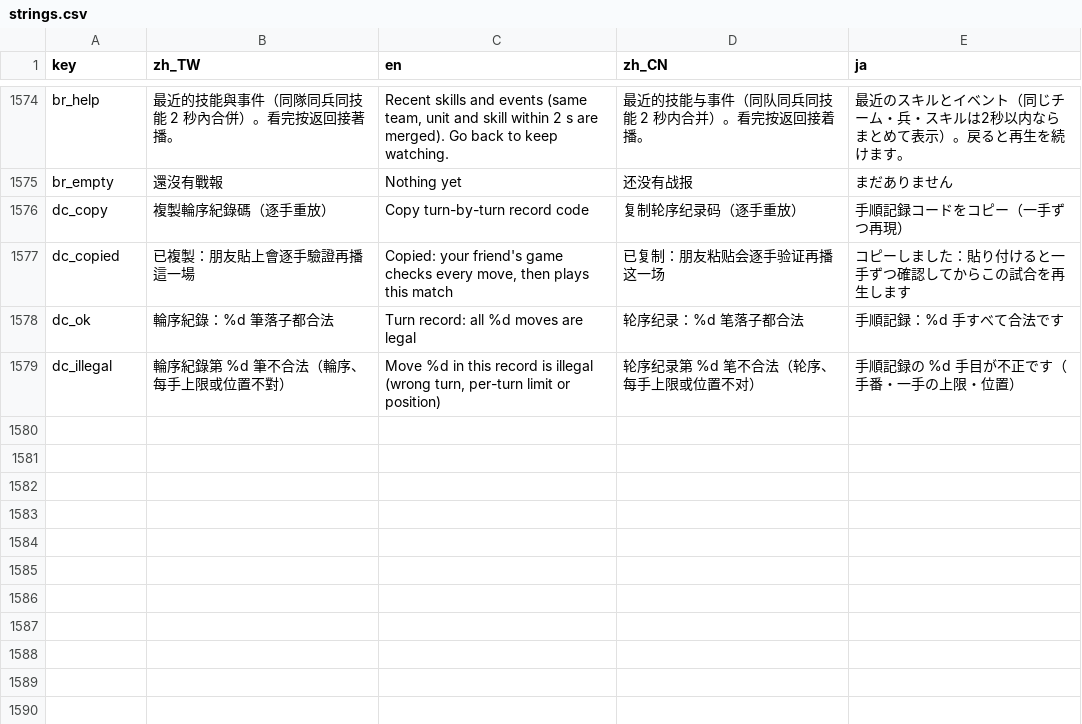
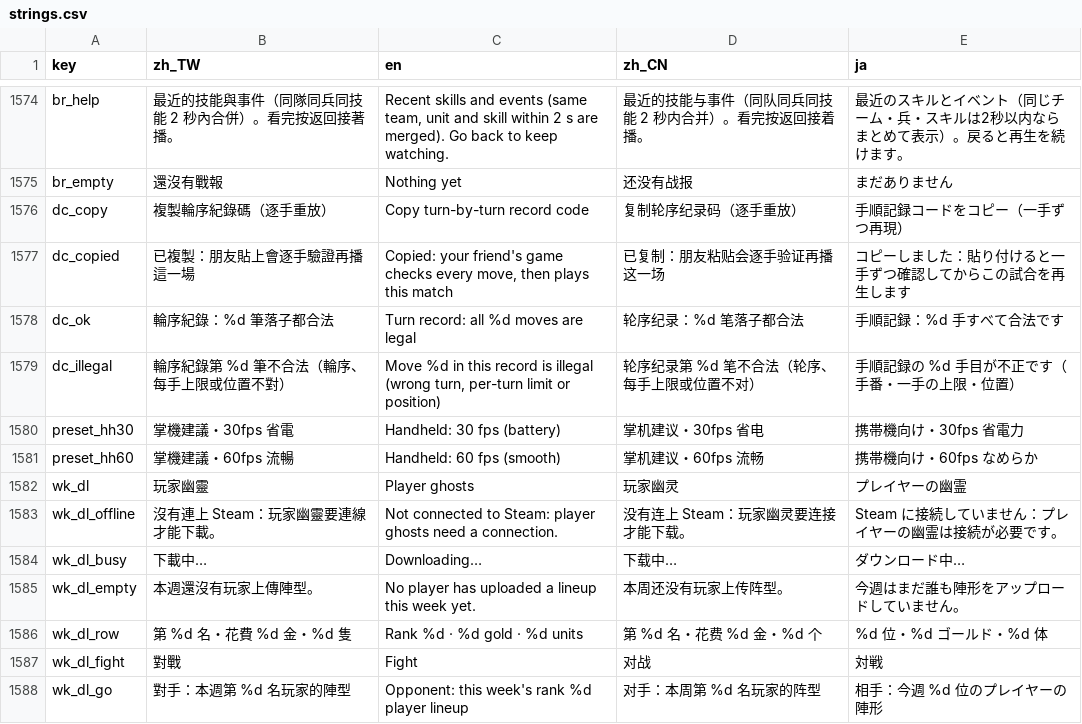
Before and after one commit to timmyweistudy-design/no-take-backs, a CSV file: game/data/strings.csv, drawn as a sheet; only a part is shown, gaps mark what is left out; the diff names each change by its address in the sheet, - before the commit and + after, or states it on an @@ line.

```diff
--- a/game/data/strings.csv
+++ b/game/data/strings.csv
+row 1580: preset_hh30 | 掌機建議・30fps 省電 | Handheld: 30 fps (battery) | 掌机建议・30fps 省电 | 携帯機向け・30fps 省電力
+row 1581: preset_hh60 | 掌機建議・60fps 流暢 | Handheld: 60 fps (smooth) | 掌机建议・60fps 流畅 | 携帯機向け・60fps なめらか
+row 1582: wk_dl | 玩家幽靈 | Player ghosts | 玩家幽灵 | プレイヤーの幽霊
+row 1583: wk_dl_offline | 沒有連上 Steam：玩家幽靈要連線才能下載。 | Not connected to Steam: player ghosts need a connection. | 没有连上 Steam：玩家幽灵要连接才能下载。 | Steam に接続していません：プレイヤーの幽霊は接続が必要です。
+row 1584: wk_dl_busy | 下載中… | Downloading… | 下载中… | ダウンロード中…
+row 1585: wk_dl_empty | 本週還沒有玩家上傳陣型。 | No player has uploaded a lineup this week yet. | 本周还没有玩家上传阵型。 | 今週はまだ誰も陣形をアップロードしていません。
+row 1586: wk_dl_row | 第 %d 名・花費 %d 金・%d 隻 | Rank %d · %d gold · %d units | 第 %d 名・花费 %d 金・%d 个 | %d 位・%d ゴールド・%d 体
+row 1587: wk_dl_fight | 對戰 | Fight | 对战 | 対戦
+row 1588: wk_dl_go | 對手：本週第 %d 名玩家的陣型 | Opponent: this week's rank %d player lineup | 对手：本周第 %d 名玩家的阵型 | 相手：今週 %d 位のプレイヤーの陣形
```
Also changed, not shown: 34 other files.
